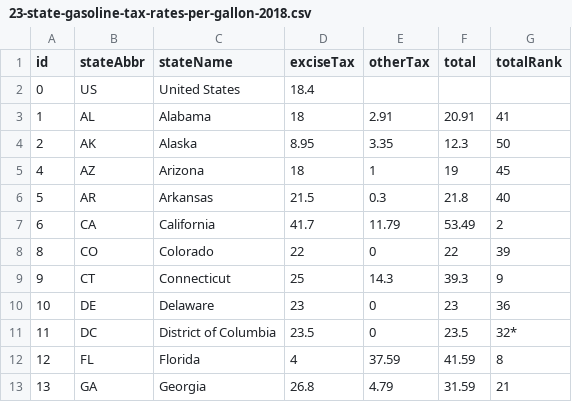
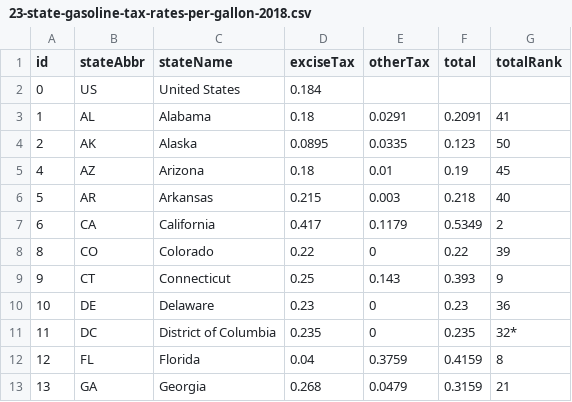
Before and after one commit to TaxFoundation/facts-and-figures, a CSV file: 23-state-gasoline-tax-rates-per-gallon-2018.csv, drawn as a sheet; only a part is shown; the diff covers the shown part only.

Commit message:
Convert gas taxes from cents to dollars

```diff
--- a/23-state-gasoline-tax-rates-per-gallon-2018.csv
+++ b/23-state-gasoline-tax-rates-per-gallon-2018.csv
@@ -1,13 +1,13 @@
 id,stateAbbr,stateName,exciseTax,otherTax,total,totalRank
-0,US,United States,18.4,,,
-1,AL,Alabama,18,2.91,20.91,41
-2,AK,Alaska,8.95,3.35,12.3,50
-4,AZ,Arizona,18,1,19,45
-5,AR,Arkansas,21.5,0.3,21.8,40
-6,CA,California,41.7,11.79,53.49,2
-8,CO,Colorado,22,0,22,39
-9,CT,Connecticut,25,14.3,39.3,9
-10,DE,Delaware,23,0,23,36
-11,DC,District of Columbia,23.5,0,23.5,32*
-12,FL,Florida,4,37.59,41.59,8
-13,GA,Georgia,26.8,4.79,31.59,21
+0,US,United States,0.184,,,
+1,AL,Alabama,0.18,0.0291,0.2091,41
+2,AK,Alaska,0.0895,0.0335,0.123,50
+4,AZ,Arizona,0.18,0.01,0.19,45
+5,AR,Arkansas,0.215,0.003,0.218,40
+6,CA,California,0.417,0.1179,0.5349,2
+8,CO,Colorado,0.22,0,0.22,39
+9,CT,Connecticut,0.25,0.143,0.393,9
+10,DE,Delaware,0.23,0,0.23,36
+11,DC,District of Columbia,0.235,0,0.235,32*
+12,FL,Florida,0.04,0.3759,0.4159,8
+13,GA,Georgia,0.268,0.0479,0.3159,21
```
Also changed, not shown: 115 edited cells elsewhere in this file.
